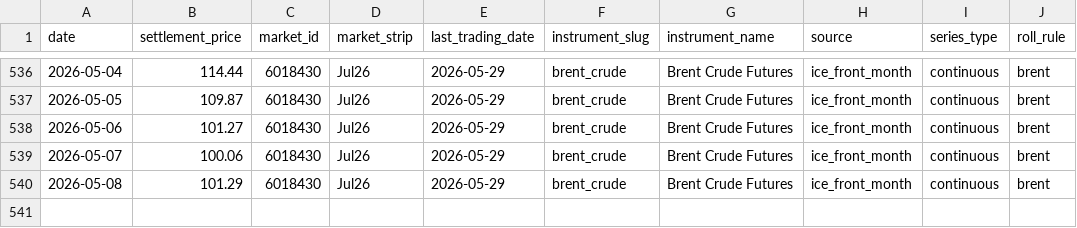
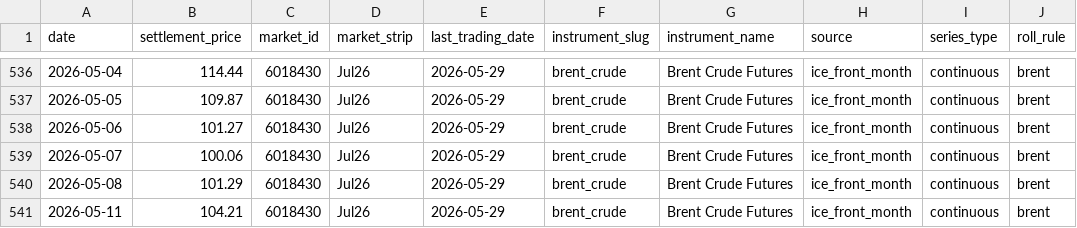
Before and after one commit to em-sig-git/ice-data-tracker, a CSV file: data/derived/brent_crude_front_month_ice.csv, drawn as a sheet; only a part is shown, gaps mark what is left out.

```diff
--- a/data/derived/brent_crude_front_month_ice.csv
+++ b/data/derived/brent_crude_front_month_ice.csv
@@ -540 +540,2 @@
 2026-05-08;101.29;6018430;Jul26;2026-05-29;brent_crude;Brent Crude Futures;ice_front_month;continuous;brent
+2026-05-11;104.21;6018430;Jul26;2026-05-29;brent_crude;Brent Crude Futures;ice_front_month;continuous;brent
```
Also changed, not shown: data/derived/low_sulphur_gasoil_front_month_ice.csv, data/historical/brent_crude_historical.csv, 3 other files.
